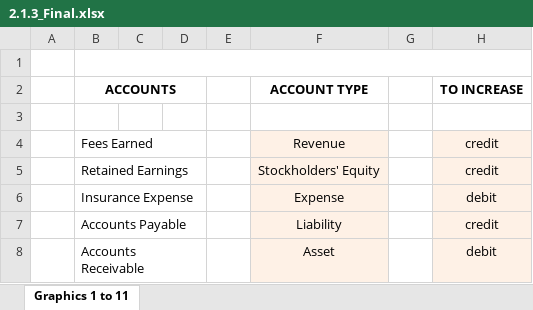
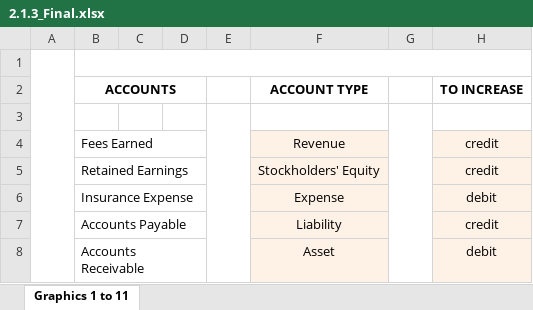
Before and after one commit to leonardodls/product-introduction-financial-accounting, an Excel workbook: assets/public/Chapter_2_Recording_accounting_transactions/documents/resources/2.1.3_Final.xlsx, sheet Graphics 1 to 11, drawn as a sheet; values as stored, in another font and other column widths than the file's, no borders; the diff names each change by its address in the sheet, - before the commit and + after, or states it on an @@ line.

```diff
--- a/assets/public/Chapter_2_Recording_accounting_transactions/documents/resources/2.1.3_Final.xlsx (sheet Graphics 1 to 11)
+++ b/assets/public/Chapter_2_Recording_accounting_transactions/documents/resources/2.1.3_Final.xlsx (sheet Graphics 1 to 11)
+A1:A8 merged
+E3:E8 merged
+G3:G8 merged
```
Also changed, not shown: assets/public/Chapter_2_Recording_accounting_transactions/documents/resources/2.1.1.xlsx, assets/public/Chapter_2_Recording_accounting_transactions/documents/resources/2.1.2.xlsx, 12 other files.
